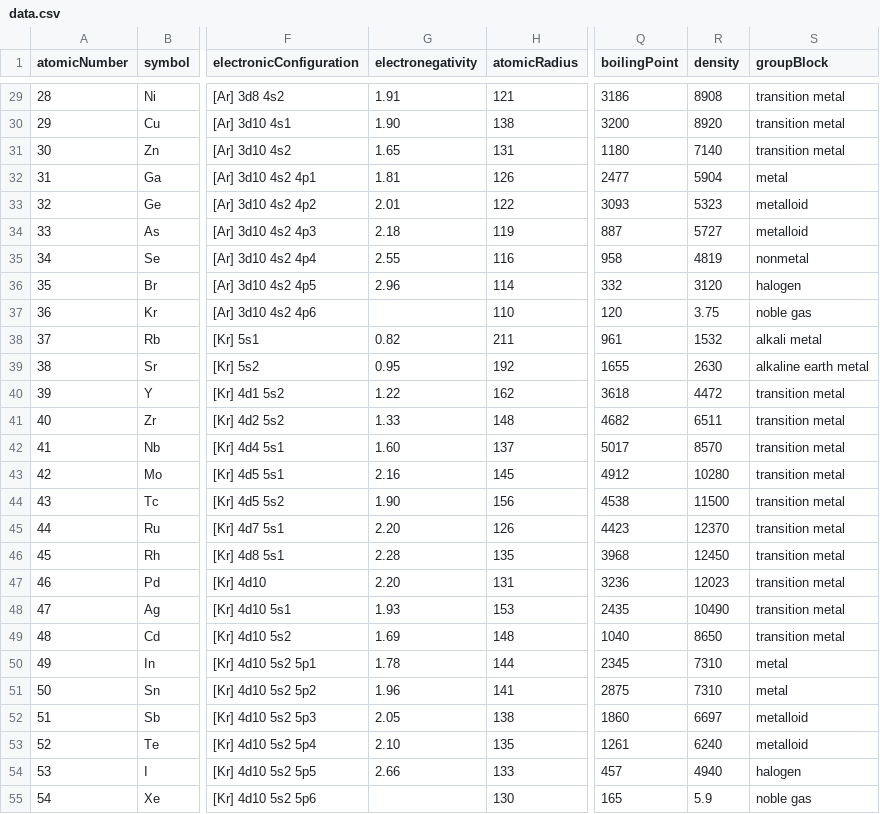
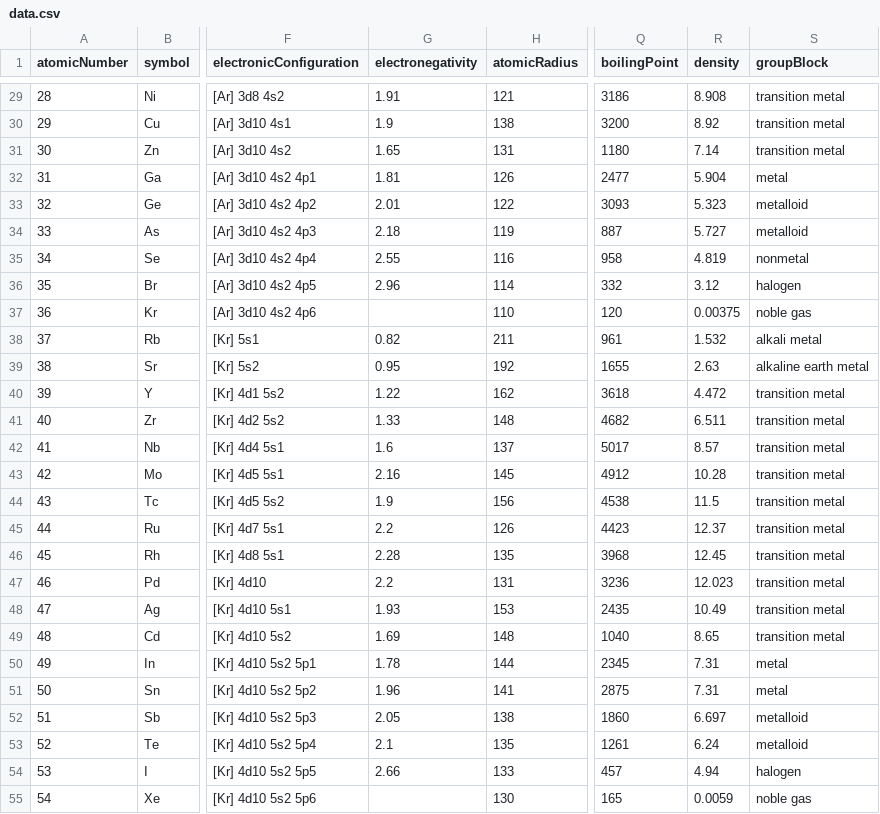
Before and after one commit to andrejewski/periodic-table, a CSV file: data.csv, drawn as a sheet; only a part is shown, gaps mark what is left out; the diff covers the shown part only; the diff names each change by its address in the sheet, - before the commit and + after, or states it on an @@ line.

```diff
--- a/data.csv
+++ b/data.csv
-R29 (density): 8908
+R29 (density): 8.908
-G30 (electronegativity): 1.90
+G30 (electronegativity): 1.9
-R30 (density): 8920
+R30 (density): 8.92
-R31 (density): 7140
+R31 (density): 7.14
-R32 (density): 5904
+R32 (density): 5.904
-R33 (density): 5323
+R33 (density): 5.323
-R34 (density): 5727
+R34 (density): 5.727
-R35 (density): 4819
+R35 (density): 4.819
-R36 (density): 3120
+R36 (density): 3.12
-R37 (density): 3.75
+R37 (density): 0.00375
-R38 (density): 1532
+R38 (density): 1.532
-R39 (density): 2630
+R39 (density): 2.63
-R40 (density): 4472
+R40 (density): 4.472
-R41 (density): 6511
+R41 (density): 6.511
-G42 (electronegativity): 1.60
+G42 (electronegativity): 1.6
-R42 (density): 8570
+R42 (density): 8.57
-R43 (density): 10280
+R43 (density): 10.28
-G44 (electronegativity): 1.90
+G44 (electronegativity): 1.9
-R44 (density): 11500
+R44 (density): 11.5
-G45 (electronegativity): 2.20
+G45 (electronegativity): 2.2
-R45 (density): 12370
+R45 (density): 12.37
-R46 (density): 12450
+R46 (density): 12.45
-G47 (electronegativity): 2.20
+G47 (electronegativity): 2.2
-R47 (density): 12023
+R47 (density): 12.023
-R48 (density): 10490
+R48 (density): 10.49
-R49 (density): 8650
+R49 (density): 8.65
-R50:R51 (density): 7310
+R50:R51 (density): 7.31
-R52 (density): 6697
+R52 (density): 6.697
-G53 (electronegativity): 2.10
+G53 (electronegativity): 2.1
-R53 (density): 6240
+R53 (density): 6.24
-R54 (density): 4940
+R54 (density): 4.94
-R55 (density): 5.9
+R55 (density): 0.0059
```
Also changed, not shown: 98 edited cells elsewhere in this file.
